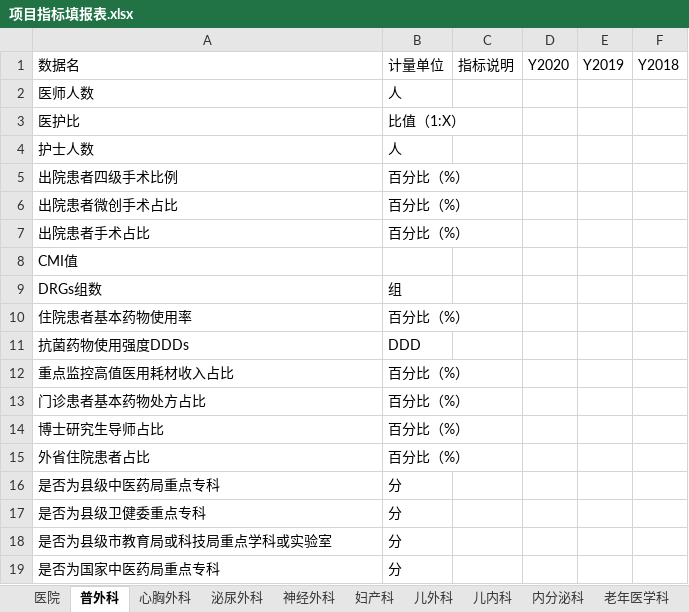
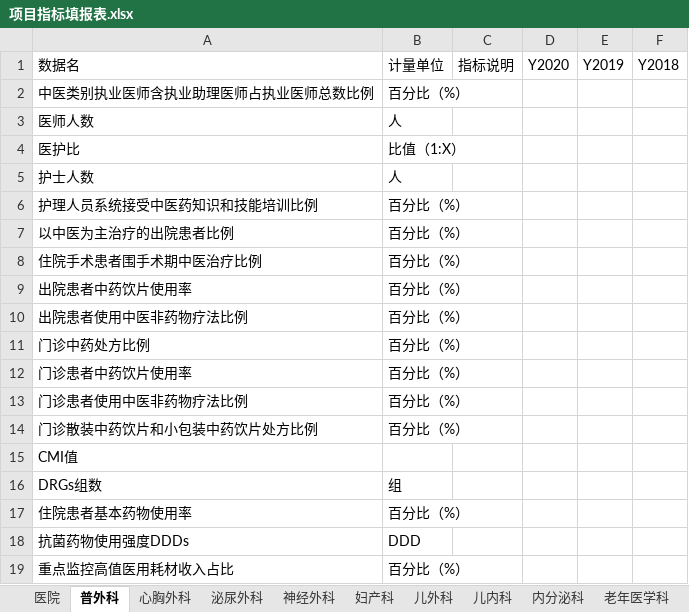
Before and after one commit to Tostig0916/hqcoffee, an Excel workbook: cases/2021sdszyy/项目指标填报表.xlsx, sheet 普外科, drawn as a sheet; only a part is shown; the shorter side is filled out with more unchanged rows; values as stored, in another font and other column widths than the file's, no borders; addresses are those after the commit; the diff covers the shown part only; the diff names each change by its address in the sheet, - before the commit and + after, or states it on an @@ line.

```diff
--- a/cases/2021sdszyy/项目指标填报表.xlsx (sheet 普外科)
+++ b/cases/2021sdszyy/项目指标填报表.xlsx (sheet 普外科)
+row 2: 中医类别执业医师含执业助理医师占执业医师总数比例 | 百分比（%）
+row 6: 护理人员系统接受中医药知识和技能培训比例 | 百分比（%）
-A7: 出院患者四级手术比例
+A7: 以中医为主治疗的出院患者比例
-A8: 出院患者微创手术占比
+A8: 住院手术患者围手术期中医治疗比例
+row 9: 出院患者中药饮片使用率 | 百分比（%）
-A10: 出院患者手术占比
+A10: 出院患者使用中医非药物疗法比例
+row 11: 门诊中药处方比例 | 百分比（%）
+row 12: 门诊患者中药饮片使用率 | 百分比（%）
+row 13: 门诊患者使用中医非药物疗法比例 | 百分比（%）
+row 14: 门诊散装中药饮片和小包装中药饮片处方比例 | 百分比（%）
```
Also changed, not shown: 9 added rows, 1 removed row and 1 edited cell elsewhere in this sheet, sheet 医院, sheet 心胸外科, sheet 泌尿外科, sheet 神经外科, sheet 妇产科, sheet 儿外科, 12 more sheets, 10 other files.
